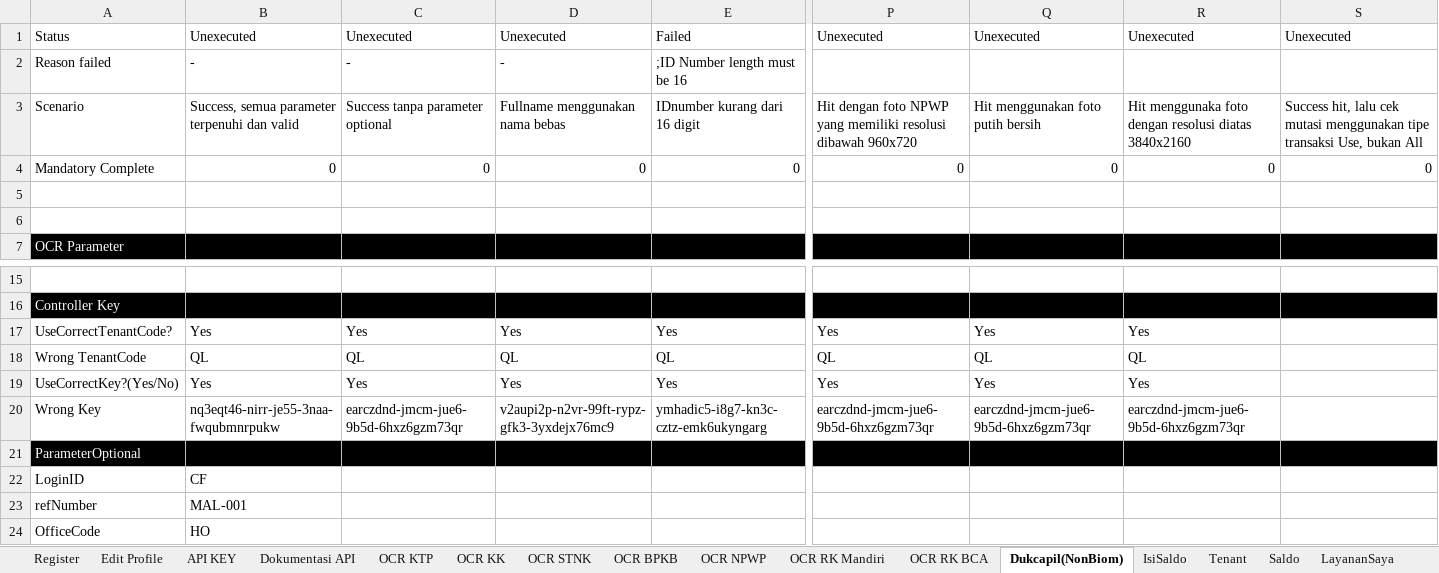
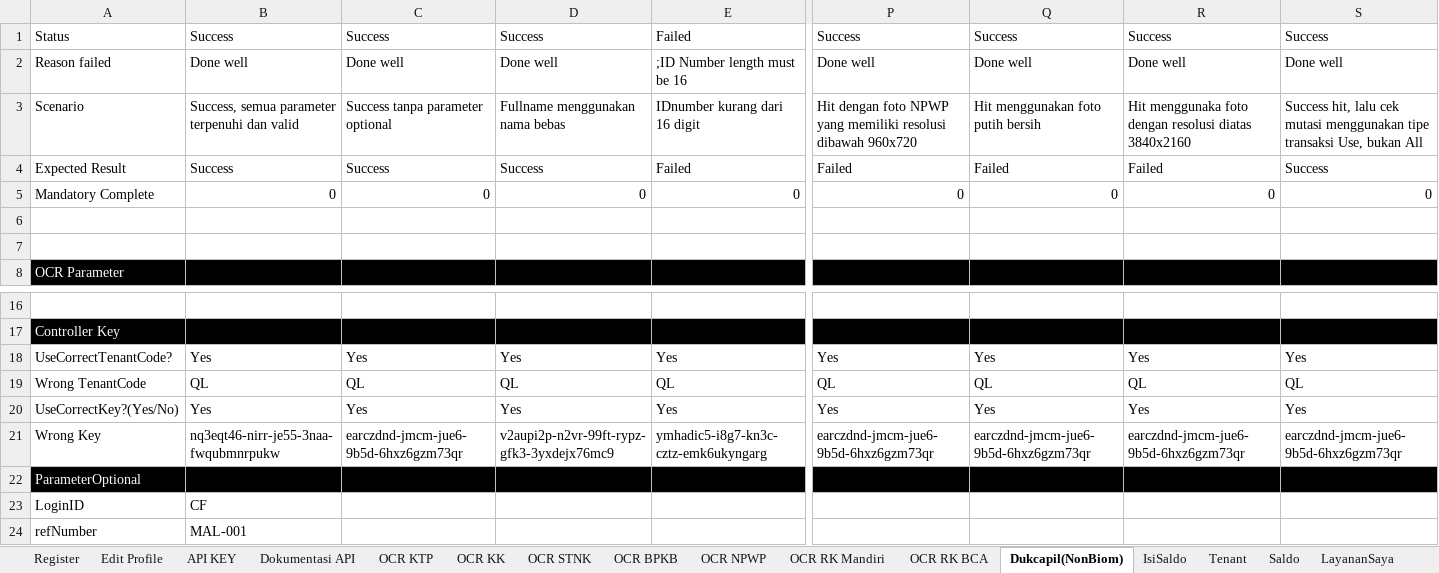
Before and after one commit to qcadins/ATAPIAAS, an Excel workbook: Excel/2. APIAAS.xlsx, sheet Dukcapil(NonBiom), drawn as a sheet; only a part is shown, gaps mark what is left out; the shorter side is filled out with more unchanged rows; values as stored, in another font and other column widths than the file's, no borders; conditional formats not drawn; addresses are those after the commit; rows hold the shown columns only; the diff names each change by its address in the sheet, - before the commit and + after, or states it on an @@ line.

```diff
--- a/Excel/2. APIAAS.xlsx (sheet Dukcapil(NonBiom))
+++ b/Excel/2. APIAAS.xlsx (sheet Dukcapil(NonBiom))
-B1: Unexecuted
+B1: Success
-C1: Unexecuted
+C1: Success
-D1: Unexecuted
+D1: Success
-P1: Unexecuted
+P1: Success
-Q1: Unexecuted
+Q1: Success
-R1: Unexecuted
+R1: Success
-S1: Unexecuted
+S1: Success
-B2: -
+B2: Done well
-C2: -
+C2: Done well
-D2: -
+D2: Done well
-P2: (empty)
+P2: Done well
-Q2: (empty)
+Q2: Done well
-R2: (empty)
+R2: Done well
-S2: (empty)
+S2: Done well
+row 4: Expected Result | Success | Success | Success | Failed | Failed | Failed | Failed | Success
-S18: (empty)
+S18: Yes
-S19: (empty)
+S19: QL
-S20: (empty)
+S20: Yes
-S21: (empty)
+S21: earczdnd-jmcm-jue6-9b5d-6hxz6gzm73qr
```
Also changed, not shown: sheet Role, sheet Dokumentasi API, sheet IsiSaldo, sheet Edit Profile, sheet API KEY, sheet OCR STNK, 11 more sheets, formulas that keep their value, 43 other files.
